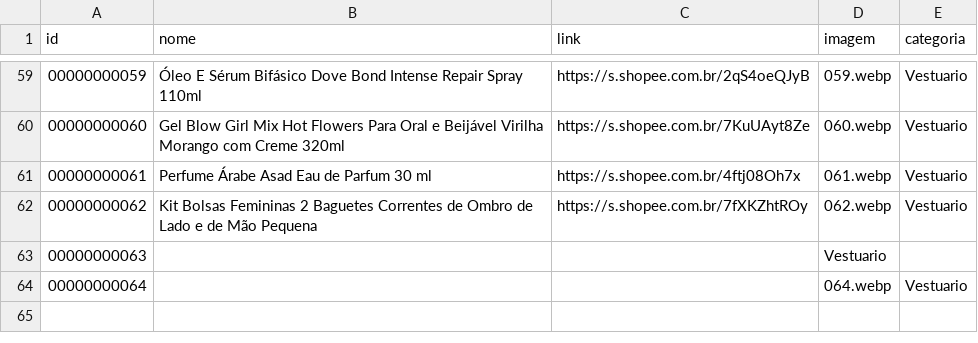
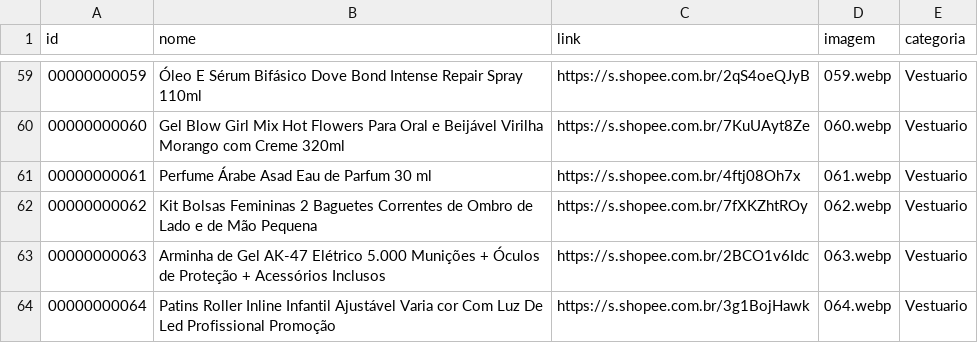
Before and after one commit to carlos34535/minha-shopee, a CSV file: ofertas.csv, drawn as a sheet; only a part is shown, gaps mark what is left out.

Commit message:
Update ofertas.csv

```diff
--- a/ofertas.csv
+++ b/ofertas.csv
@@ -62,3 +62,3 @@ id,nome,link,imagem,categoria
 00000000062,Kit Bolsas Femininas 2 Baguetes Correntes de Ombro de Lado e de Mão Pequena,https://s.shopee.com.br/7fXKZhtROy,062.webp,Vestuario
-00000000063,,,Vestuario
-00000000064,,,064.webp,Vestuario
+00000000063,Arminha de Gel AK-47 Elétrico 5.000 Munições + Óculos de Proteção + Acessórios Inclusos,https://s.shopee.com.br/2BCO1v6Idc,063.webp,Vestuario
+00000000064,Patins Roller Inline Infantil Ajustável Varia cor Com Luz De Led Profissional Promoção,https://s.shopee.com.br/3g1BojHawk,064.webp,Vestuario
```
